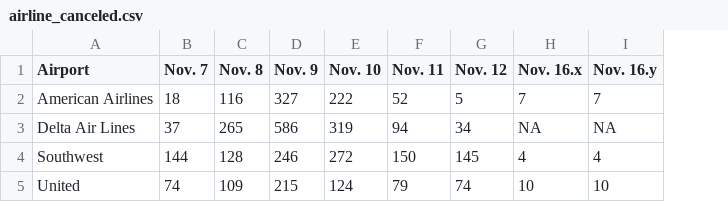
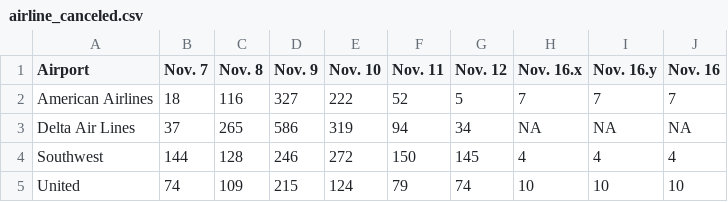
Before and after one commit to susiewebb/airline-delays, a CSV file: toupdate/airline_canceled.csv, drawn as a sheet; the diff names each change by its address in the sheet, - before the commit and + after, or states it on an @@ line.

```diff
--- a/toupdate/airline_canceled.csv
+++ b/toupdate/airline_canceled.csv
+column J (Nov. 16), rows 2-5: 7 | NA | 4 | 10
```
